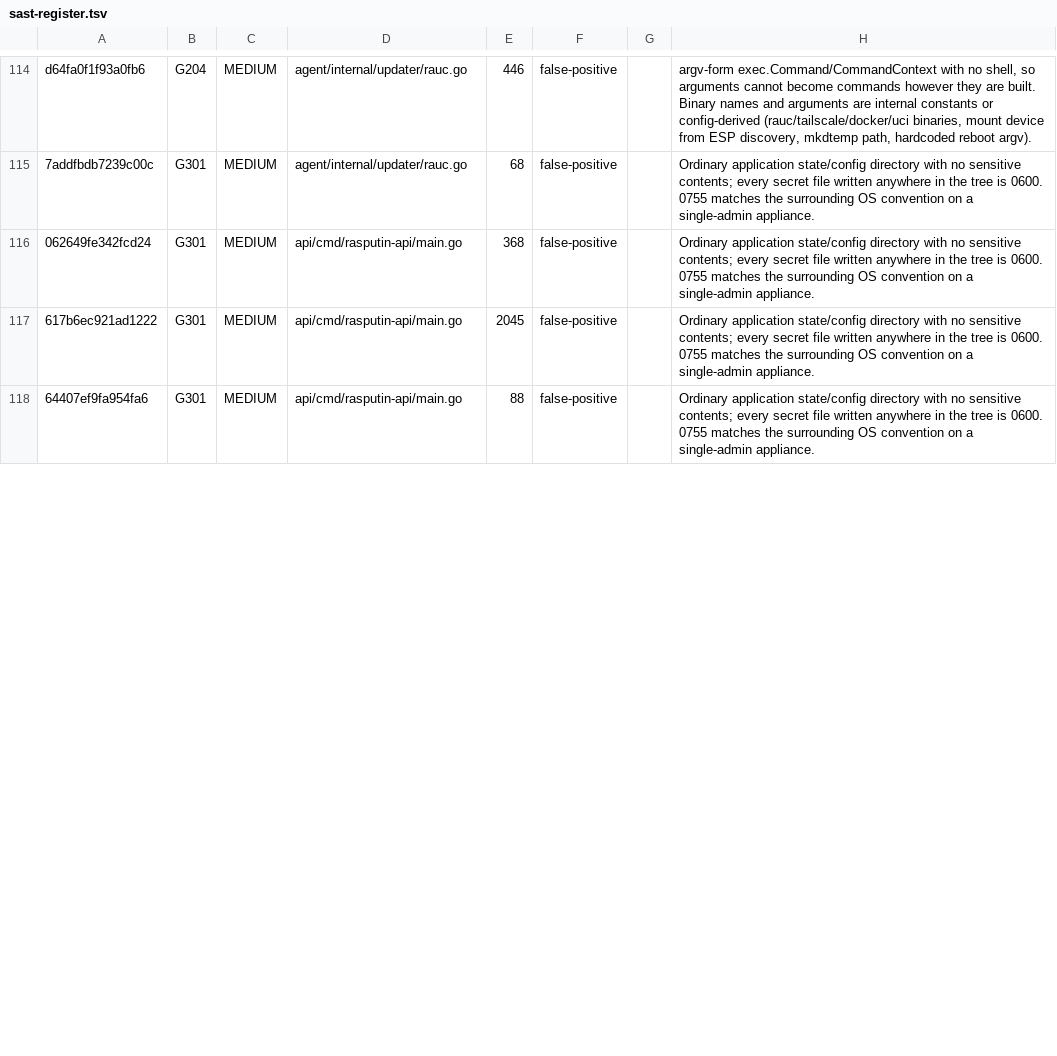
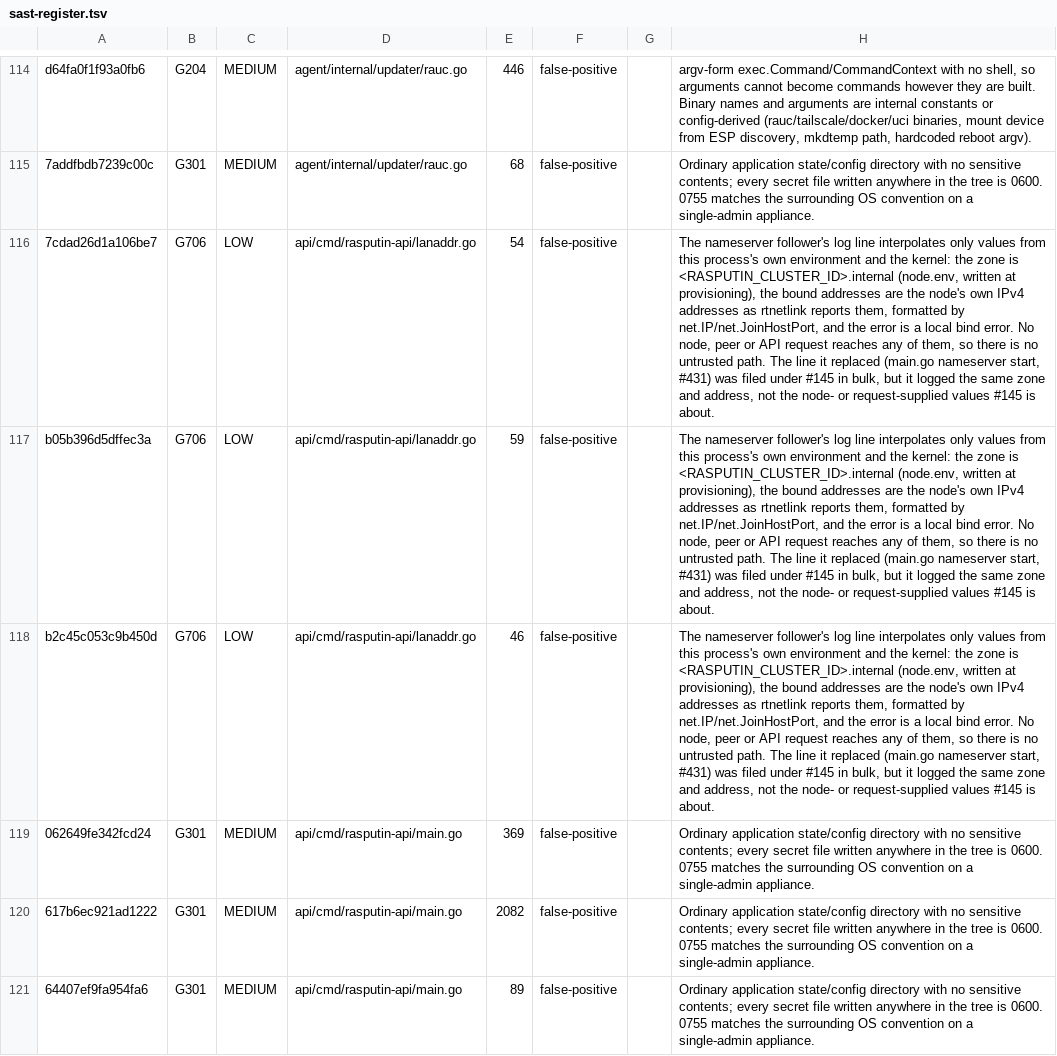
Before and after one commit to geekdojo/rasputin-control-plane, a TSV file: .github/sast-register.tsv, drawn as a sheet; only a part is shown, gaps mark what is left out; addresses are those after the commit; the diff covers the shown part only; the diff names each change by its address in the sheet, - before the commit and + after, or states it on an @@ line.

```diff
--- a/.github/sast-register.tsv
+++ b/.github/sast-register.tsv
+row 116: 7cdad26d1a106be7 | G706 | LOW | api/cmd/rasputin-api/lanaddr.go | 54 | false-positive |  | The nameserver follower's log line interpolates only values from this process's own environment and the kernel: the zone is <RASPUTIN_CLUSTER_ID>.internal (node.env, written at provisioning), the bound addresses are the node's own IPv4 addresses as rtnetlink reports them, formatted by net.IP/net.JoinHostPort, and the error is a local bind error. No node, peer or API request reaches any of them, so there is no untrusted path. The line it replaced (main.go nameserver start, #431) was filed under #145 in bulk, but it logged the same zone and address, not the node- or request-supplied values #145 is about.
+row 117: b05b396d5dffec3a | G706 | LOW | api/cmd/rasputin-api/lanaddr.go | 59 | false-positive |  | The nameserver follower's log line interpolates only values from this process's own environment and the kernel: the zone is <RASPUTIN_CLUSTER_ID>.internal (node.env, written at provisioning), the bound addresses are the node's own IPv4 addresses as rtnetlink reports them, formatted by net.IP/net.JoinHostPort, and the error is a local bind error. No node, peer or API request reaches any of them, so there is no untrusted path. The line it replaced (main.go nameserver start, #431) was filed under #145 in bulk, but it logged the same zone and address, not the node- or request-supplied values #145 is about.
+row 118: b2c45c053c9b450d | G706 | LOW | api/cmd/rasputin-api/lanaddr.go | 46 | false-positive |  | The nameserver follower's log line interpolates only values from this process's own environment and the kernel: the zone is <RASPUTIN_CLUSTER_ID>.internal (node.env, written at provisioning), the bound addresses are the node's own IPv4 addresses as rtnetlink reports them, formatted by net.IP/net.JoinHostPort, and the error is a local bind error. No node, peer or API request reaches any of them, so there is no untrusted path. The line it replaced (main.go nameserver start, #431) was filed under #145 in bulk, but it logged the same zone and address, not the node- or request-supplied values #145 is about.
-E119: 368
+E119: 369
-E120: 2045
+E120: 2082
-E121: 88
+E121: 89
```
Also changed, not shown: 1 added row, 3 removed rows and 12 edited cells elsewhere in this file, 19 other files.
